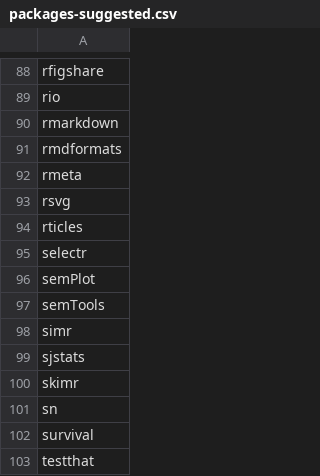
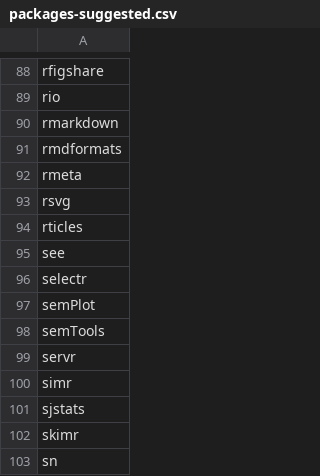
Before and after one commit to PlymouthPsychology/installR, a CSV file: package-data/packages-suggested.csv, drawn as a sheet; only a part is shown, gaps mark what is left out; the shorter side is filled out with more unchanged rows; the diff names each change by its address in the sheet, - before the commit and + after, or states it on an @@ line.

```diff
--- a/package-data/packages-suggested.csv
+++ b/package-data/packages-suggested.csv
+row 95: see
+row 99: servr
```
Also changed, not shown: 2 other files.
